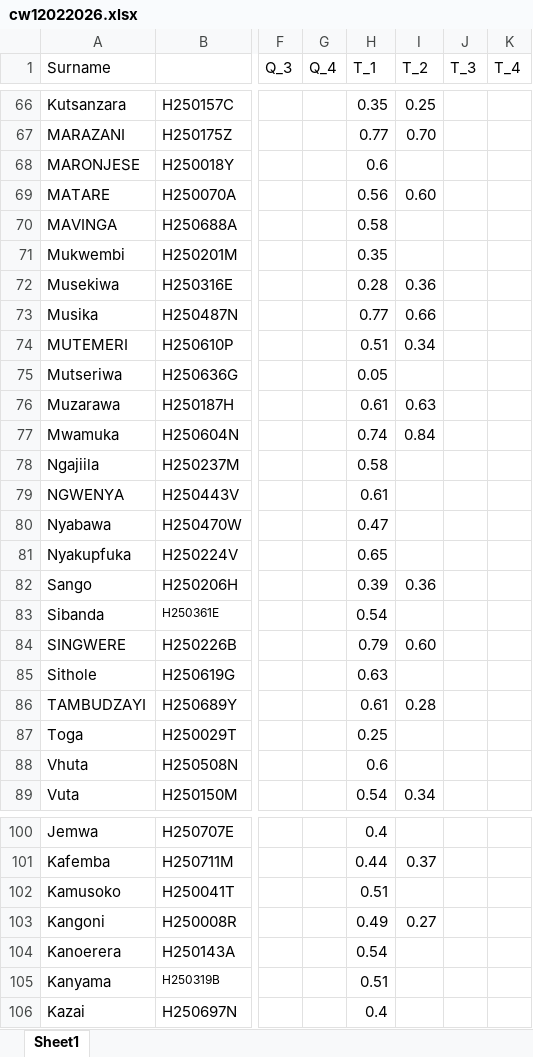
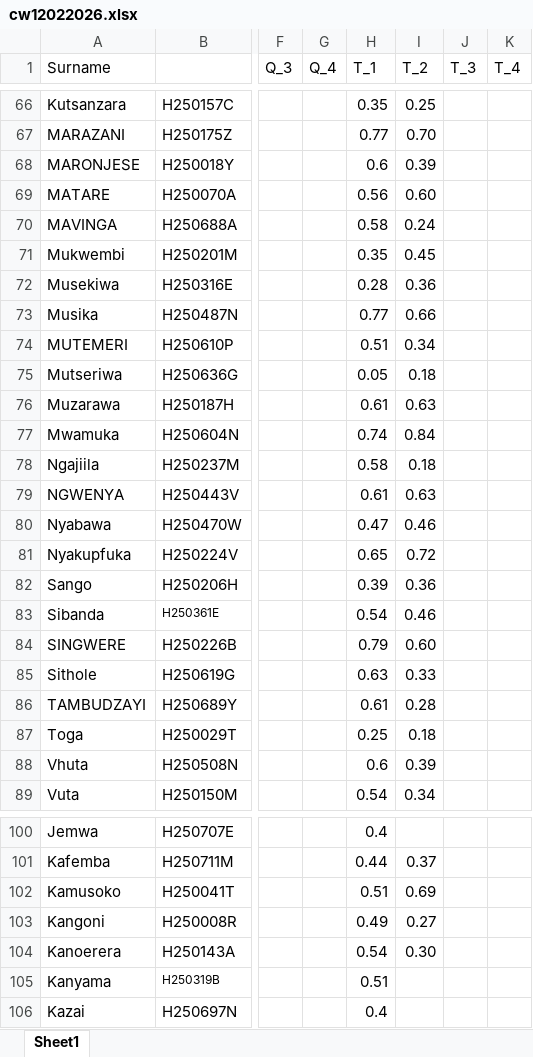
Before and after one commit to tnmutusva/course, an Excel workbook: cw12022026.xlsx, sheet Sheet1, drawn as a sheet; only a part is shown, gaps mark what is left out; values as stored, in another font and other column widths than the file's, no borders; table styles not drawn; the diff names each change by its address in the sheet, - before the commit and + after, or states it on an @@ line.

Commit message:
Update cw12022026.xlsx

```diff
--- a/cw12022026.xlsx (sheet Sheet1)
+++ b/cw12022026.xlsx (sheet Sheet1)
-I68 (T_2): (empty)
+I68 (T_2): 0.39
-I70 (T_2): (empty)
+I70 (T_2): 0.24
-I71 (T_2): (empty)
+I71 (T_2): 0.45
-I75 (T_2): (empty)
+I75 (T_2): 0.18
-I78 (T_2): (empty)
+I78 (T_2): 0.18
-I79 (T_2): (empty)
+I79 (T_2): 0.63
-I80 (T_2): (empty)
+I80 (T_2): 0.46
-I81 (T_2): (empty)
+I81 (T_2): 0.72
-I83 (T_2): (empty)
+I83 (T_2): 0.46
-I85 (T_2): (empty)
+I85 (T_2): 0.33
-I87 (T_2): (empty)
+I87 (T_2): 0.18
-I88 (T_2): (empty)
+I88 (T_2): 0.39
-I102 (T_2): (empty)
+I102 (T_2): 0.69
-I104 (T_2): (empty)
+I104 (T_2): 0.30
```
